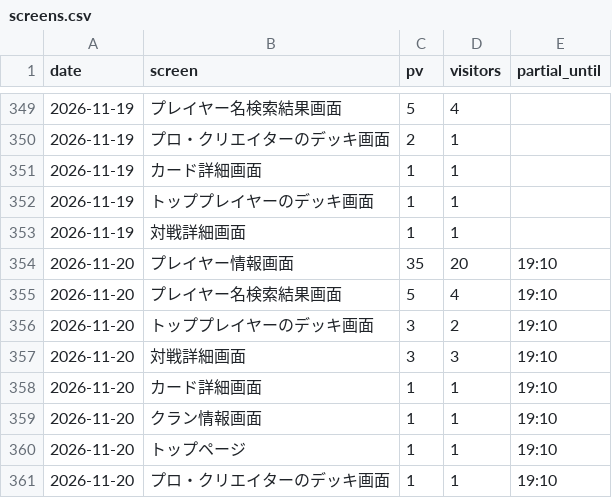
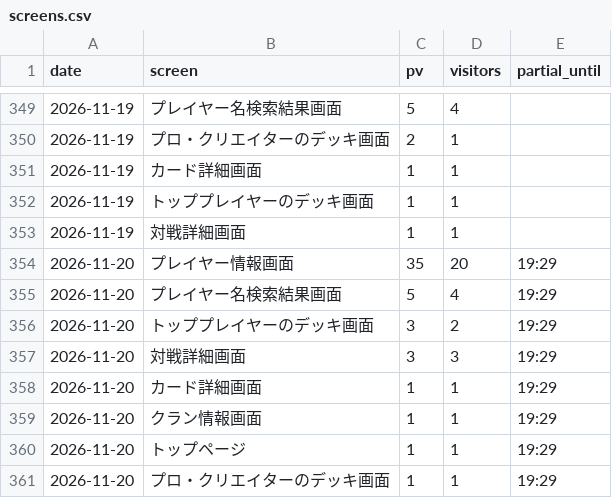
Before and after one commit to yyama694/clash-royale-api, a CSV file: .claude/skills/access-check/history/screens.csv, drawn as a sheet; only a part is shown, gaps mark what is left out.

```diff
--- a/.claude/skills/access-check/history/screens.csv
+++ b/.claude/skills/access-check/history/screens.csv
@@ -353,9 +353,9 @@ date,screen,pv,visitors,partial_until
 2026-11-19,対戦詳細画面,1,1,
-2026-11-20,プレイヤー情報画面,35,20,19:10
-2026-11-20,プレイヤー名検索結果画面,5,4,19:10
-2026-11-20,トッププレイヤーのデッキ画面,3,2,19:10
-2026-11-20,対戦詳細画面,3,3,19:10
-2026-11-20,カード詳細画面,1,1,19:10
-2026-11-20,クラン情報画面,1,1,19:10
-2026-11-20,トップページ,1,1,19:10
-2026-11-20,プロ・クリエイターのデッキ画面,1,1,19:10
+2026-11-20,プレイヤー情報画面,35,20,19:29
+2026-11-20,プレイヤー名検索結果画面,5,4,19:29
+2026-11-20,トッププレイヤーのデッキ画面,3,2,19:29
+2026-11-20,対戦詳細画面,3,3,19:29
+2026-11-20,カード詳細画面,1,1,19:29
+2026-11-20,クラン情報画面,1,1,19:29
+2026-11-20,トップページ,1,1,19:29
+2026-11-20,プロ・クリエイターのデッキ画面,1,1,19:29
```
Also changed, not shown: .claude/skills/access-check/history/daily.csv.
